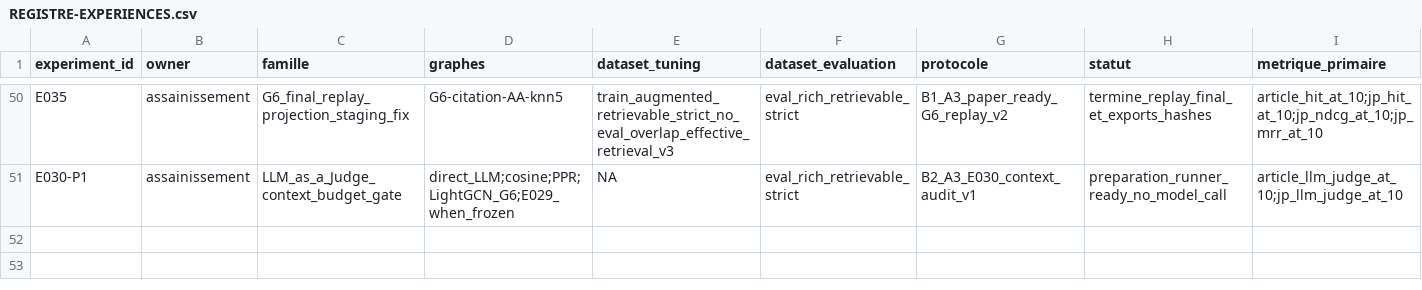
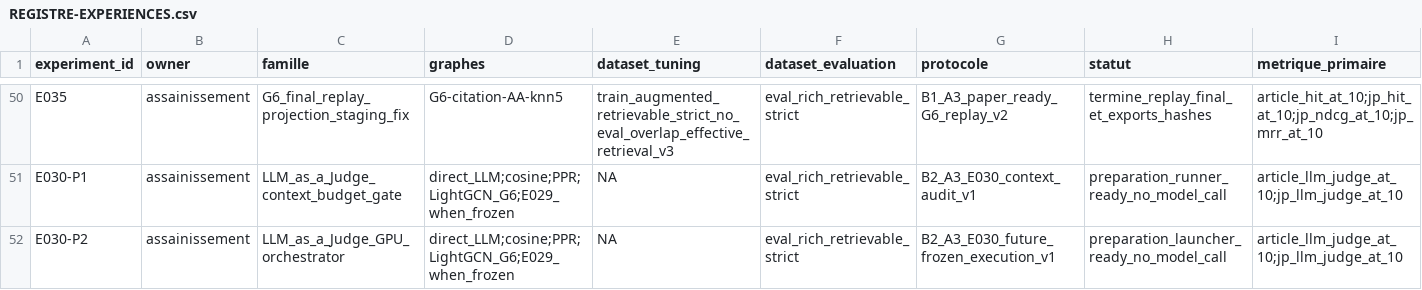
Before and after one commit to matt-kaep/legal_knowledge_graph, a CSV file: 01-Projet/paper-control/REGISTRE-EXPERIENCES.csv, drawn as a sheet; only a part is shown, gaps mark what is left out; rows hold the shown columns only; the diff names each change by its address in the sheet, - before the commit and + after, or states it on an @@ line.

```diff
--- a/01-Projet/paper-control/REGISTRE-EXPERIENCES.csv
+++ b/01-Projet/paper-control/REGISTRE-EXPERIENCES.csv
+row 52: E030-P2 | assainissement | LLM_as_a_Judge_GPU_orchestrator | direct_LLM;cosine;PPR;LightGCN_G6;E029_when_frozen | NA | eval_rich_retrievable_strict | B2_A3_E030_future_frozen_execution_v1 | preparation_launcher_ready_no_model_call | article_llm_judge_at_10;jp_llm_judge_at_10
```
Also changed, not shown: 01-Projet/paper-control/REGISTRE-RESULTATS.csv, 4 other files.
